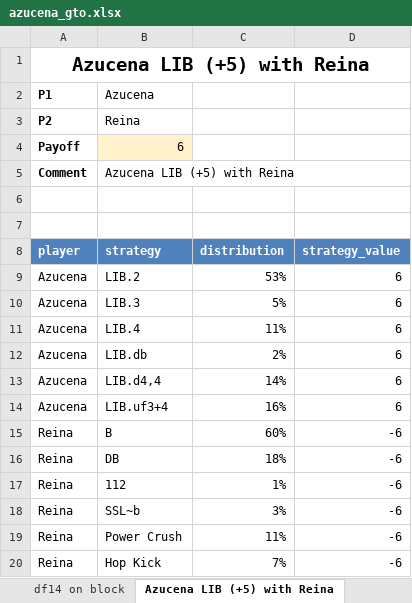
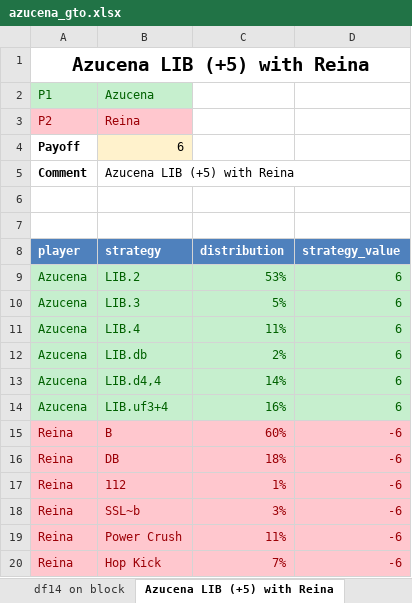
Before and after one commit to dannydk6/tekken8_game_theory, an Excel workbook: data/azucena/output/azucena_gto.xlsx, sheet Azucena LIB (+5) with Reina, drawn as a sheet; values as stored, in another font and other column widths than the file's, no borders; the diff names each change by its address in the sheet, - before the commit and + after, or states it on an @@ line.

```diff
--- a/data/azucena/output/azucena_gto.xlsx (sheet Azucena LIB (+5) with Reina)
+++ b/data/azucena/output/azucena_gto.xlsx (sheet Azucena LIB (+5) with Reina)
@@ A2:B2 fill: none → #C6EFCE, text colour: black → #006100 @@
-A2:A3 bold: on
+A2:A3 bold: off
@@ A3:B3 fill: none → #FFC7CE, text colour: black → #9C0006 @@
@@ A9:D14 fill: none → #C6EFCE, text colour: black → #006100 @@
@@ A15:D20 fill: none → #FFC7CE, text colour: black → #9C0006 @@
```
Also changed, not shown: data/cammy/output/cammy_gto.xlsx.
